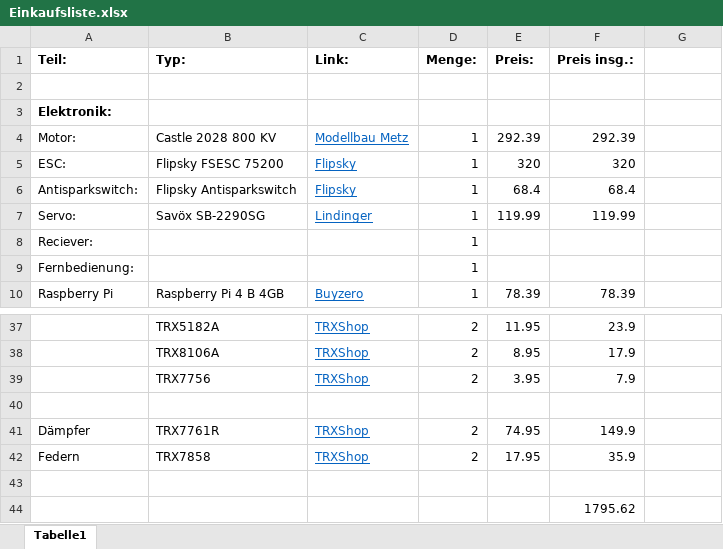
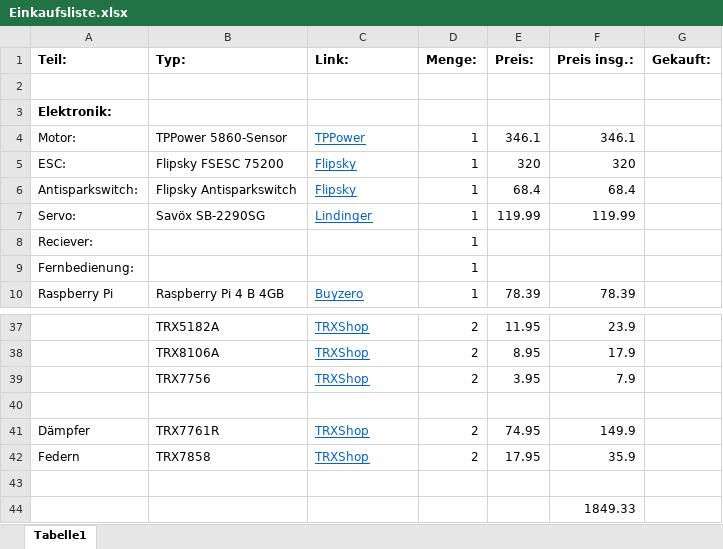
Before and after one commit to unlegitGurke/RC-Car, an Excel workbook: Einkaufsliste.xlsx, sheet Tabelle1, drawn as a sheet; only a part is shown, gaps mark what is left out; values as stored, in another font and other column widths than the file's, no borders; removed rows and columns are numbered as before the commit, all else as after; the diff names each change by its address in the sheet, - before the commit and + after, or states it on an @@ line.

Commit message:
V5.36
V5.36

```diff
--- a/Einkaufsliste.xlsx (sheet Tabelle1)
+++ b/Einkaufsliste.xlsx (sheet Tabelle1)
-G1: (empty)
+G1: Gekauft:
-row 4: Motor: | Castle 2028 800 KV | Modellbau Metz | 1 | 292.39 | 292.39
+row 4: Motor: | TPPower 5860-Sensor | TPPower | 1 | 346.1 | 346.1
-F44 (Preis insg.:): 1795.62
+F44 (Preis insg.:): 1849.33
```
